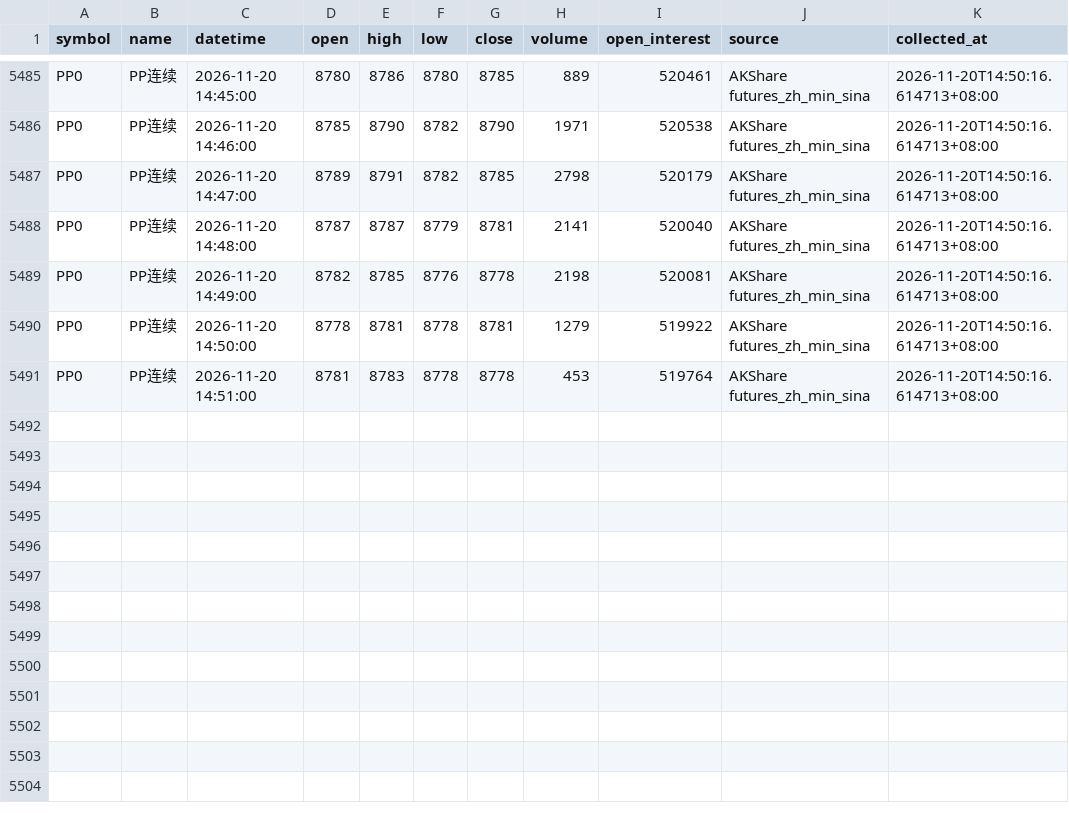
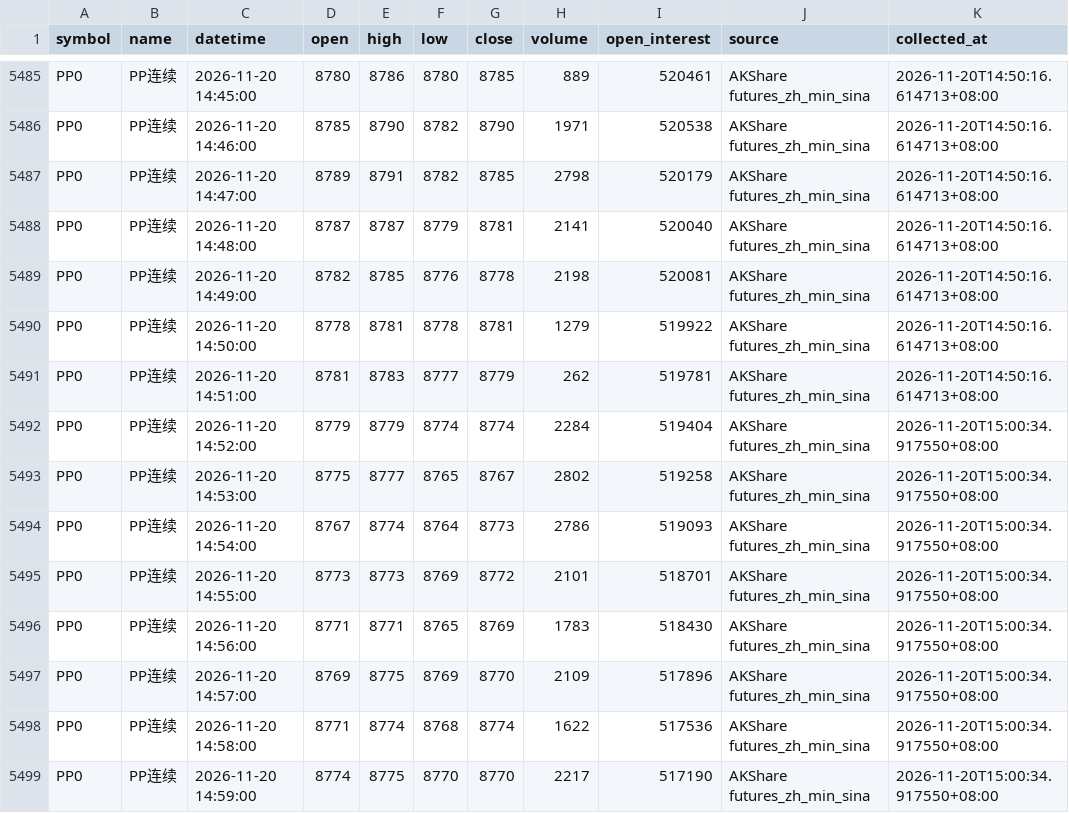
Before and after one commit to luckyjohnlucky/akshare-futures-data, a CSV file: output/PP0_minute_bars.csv, drawn as a sheet; only a part is shown, gaps mark what is left out.

```diff
--- a/output/PP0_minute_bars.csv
+++ b/output/PP0_minute_bars.csv
@@ -5490,2 +5490,10 @@ PP0,PP连续,2026-11-20 14:49:00,8782,8785,8776,8778,2198,520081,AKShare futures
 PP0,PP连续,2026-11-20 14:50:00,8778,8781,8778,8781,1279,519922,AKShare futures_zh_min_sina,2026-11-20T14:50:16.614713+08:00
-PP0,PP连续,2026-11-20 14:51:00,8781,8783,8778,8778,453,519764,AKShare futures_zh_min_sina,2026-11-20T14:50:16.614713+08:00
+PP0,PP连续,2026-11-20 14:51:00,8781,8783,8777,8779,262,519781,AKShare futures_zh_min_sina,2026-11-20T14:50:16.614713+08:00
+PP0,PP连续,2026-11-20 14:52:00,8779,8779,8774,8774,2284,519404,AKShare futures_zh_min_sina,2026-11-20T15:00:34.917550+08:00
+PP0,PP连续,2026-11-20 14:53:00,8775,8777,8765,8767,2802,519258,AKShare futures_zh_min_sina,2026-11-20T15:00:34.917550+08:00
+PP0,PP连续,2026-11-20 14:54:00,8767,8774,8764,8773,2786,519093,AKShare futures_zh_min_sina,2026-11-20T15:00:34.917550+08:00
+PP0,PP连续,2026-11-20 14:55:00,8773,8773,8769,8772,2101,518701,AKShare futures_zh_min_sina,2026-11-20T15:00:34.917550+08:00
+PP0,PP连续,2026-11-20 14:56:00,8771,8771,8765,8769,1783,518430,AKShare futures_zh_min_sina,2026-11-20T15:00:34.917550+08:00
+PP0,PP连续,2026-11-20 14:57:00,8769,8775,8769,8770,2109,517896,AKShare futures_zh_min_sina,2026-11-20T15:00:34.917550+08:00
+PP0,PP连续,2026-11-20 14:58:00,8771,8774,8768,8774,1622,517536,AKShare futures_zh_min_sina,2026-11-20T15:00:34.917550+08:00
+PP0,PP连续,2026-11-20 14:59:00,8774,8775,8770,8770,2217,517190,AKShare futures_zh_min_sina,2026-11-20T15:00:34.917550+08:00
```
Also changed, not shown: output/FG0_minute_bars.csv, output/L0_minute_bars.csv.
